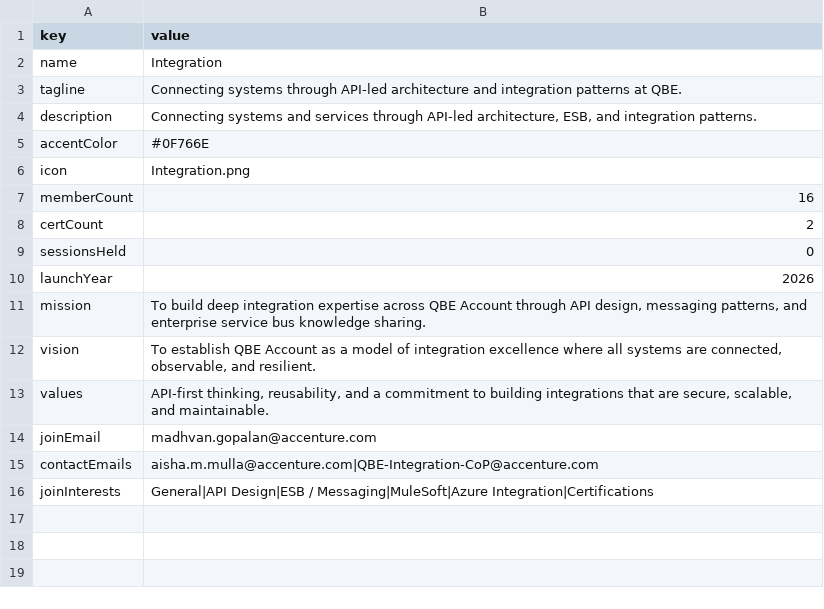
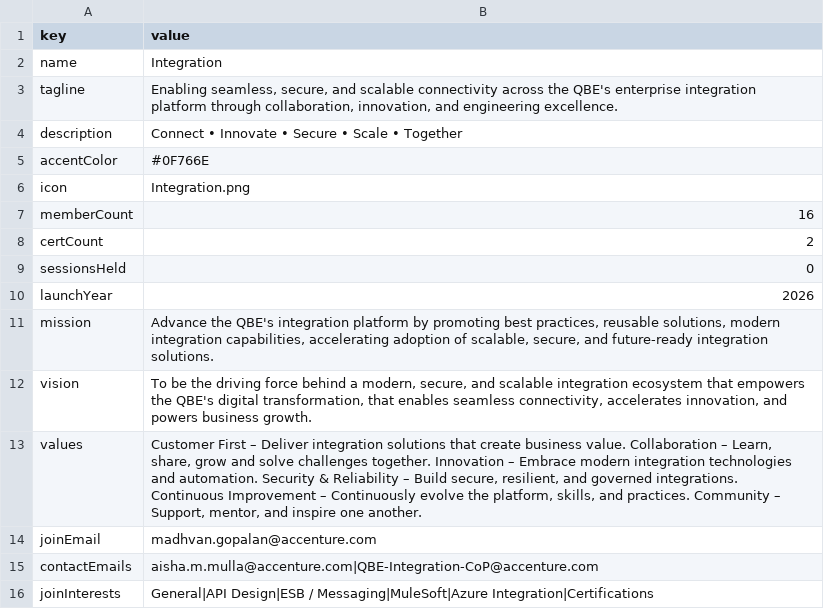
Before and after one commit to pramodh-nagaraja/community-of-practice-microsite, a CSV file: content/integration/page.csv, drawn as a sheet.

```diff
--- a/content/integration/page.csv
+++ b/content/integration/page.csv
@@ -2,4 +2,4 @@ key,value
 name,Integration
-tagline,"Connecting systems through API-led architecture and integration patterns at QBE."
-description,"Connecting systems and services through API-led architecture, ESB, and integration patterns."
+tagline,"Enabling seamless, secure, and scalable connectivity across the QBE's enterprise integration platform through collaboration, innovation, and engineering excellence."
+description,"Connect • Innovate • Secure • Scale • Together"
 accentColor,#0F766E
@@ -10,5 +10,5 @@ sessionsHeld,0
 launchYear,2026
-mission,"To build deep integration expertise across QBE Account through API design, messaging patterns, and enterprise service bus knowledge sharing."
-vision,"To establish QBE Account as a model of integration excellence where all systems are connected, observable, and resilient."
-values,"API-first thinking, reusability, and a commitment to building integrations that are secure, scalable, and maintainable."
+mission,"Advance the QBE's integration platform by promoting best practices, reusable solutions, modern integration capabilities, accelerating adoption of scalable, secure, and future-ready integration solutions."
+vision,"To be the driving force behind a modern, secure, and scalable integration ecosystem that empowers the QBE's digital transformation, that enables seamless connectivity, accelerates innovation, and powers business growth."
+values,"Customer First – Deliver integration solutions that create business value. Collaboration – Learn, share, grow and solve challenges together. Innovation – Embrace modern integration technologies and automation. Security & Reliability – Build secure, resilient, and governed integrations. Continuous Improvement – Continuously evolve the platform, skills, and practices. Community – Support, mentor, and inspire one another."
 joinEmail,madhvan.gopalan@accenture.com
```
Also changed, not shown: 2 other files.
